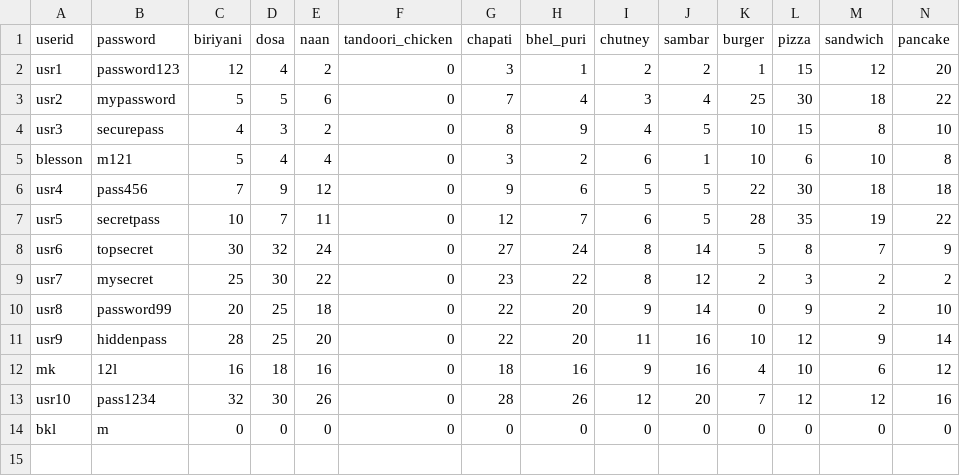
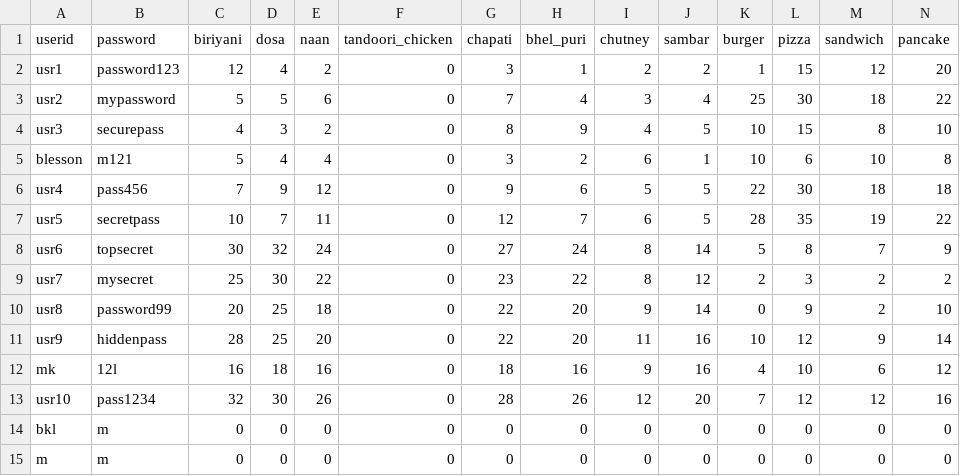
Before and after one commit to blesson07asd/Restaurant-_Ordering-_Recommendation_System, a CSV file: info.csv, drawn as a sheet; only a part is shown; rows hold the shown columns only; the diff names each change by its address in the sheet, - before the commit and + after, or states it on an @@ line.

```diff
--- a/info.csv
+++ b/info.csv
+row 15: m | m | 0 | 0 | 0 | 0 | 0 | 0 | 0 | 0 | 0 | 0 | 0 | 0
```
Also changed, not shown: 2 other files.
